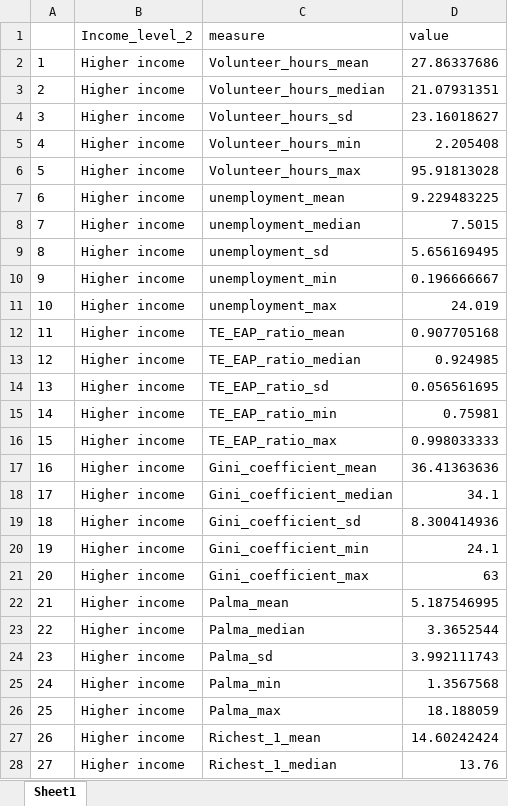
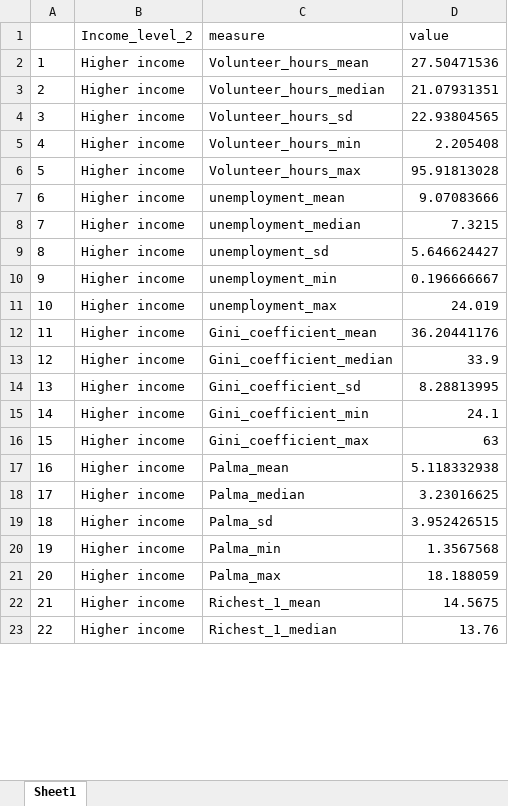
Before and after one commit to Belgian-Red-Cross-Flanders/Income-Inequality-and-Volunteering, an Excel workbook: outputs/descriptives/Descriptives_2 Income Groups.xlsx, sheet Sheet1, drawn as a sheet; only a part is shown; values as stored, in another font and other column widths than the file's, no borders; removed rows and columns are numbered as before the commit, all else as after; the diff covers the shown part only; the diff names each change by its address in the sheet, - before the commit and + after, or states it on an @@ line.

```diff
--- a/outputs/descriptives/Descriptives_2 Income Groups.xlsx (sheet Sheet1)
+++ b/outputs/descriptives/Descriptives_2 Income Groups.xlsx (sheet Sheet1)
-D2 (value): 27.86337686
+D2 (value): 27.50471536
-D4 (value): 23.16018627
+D4 (value): 22.93804565
-D7 (value): 9.229483225
+D7 (value): 9.07083666
-D8 (value): 7.5015
+D8 (value): 7.3215
-D9 (value): 5.656169495
+D9 (value): 5.646624427
-row 12: 11 | Higher income | TE_EAP_ratio_mean | 0.907705168
-row 13: 12 | Higher income | TE_EAP_ratio_median | 0.924985
-row 14: 13 | Higher income | TE_EAP_ratio_sd | 0.056561695
-row 15: 14 | Higher income | TE_EAP_ratio_min | 0.75981
-row 16: 15 | Higher income | TE_EAP_ratio_max | 0.998033333
@@ column A renumbered from row 12 down @@
-D12 (value): 36.41363636
+D12 (value): 36.20441176
-D13 (value): 34.1
+D13 (value): 33.9
-D14 (value): 8.300414936
+D14 (value): 8.28813995
-D17 (value): 5.187546995
+D17 (value): 5.118332938
-D18 (value): 3.3652544
+D18 (value): 3.23016625
-D19 (value): 3.992111743
+D19 (value): 3.952426515
-D22 (value): 14.60242424
+D22 (value): 14.5675
```
Also changed, not shown: 5 removed rows and 9 edited cells elsewhere in this sheet, data_clean/master_dataset.xlsx, outputs/correlations/Correlations.xlsx, 20 other files.
